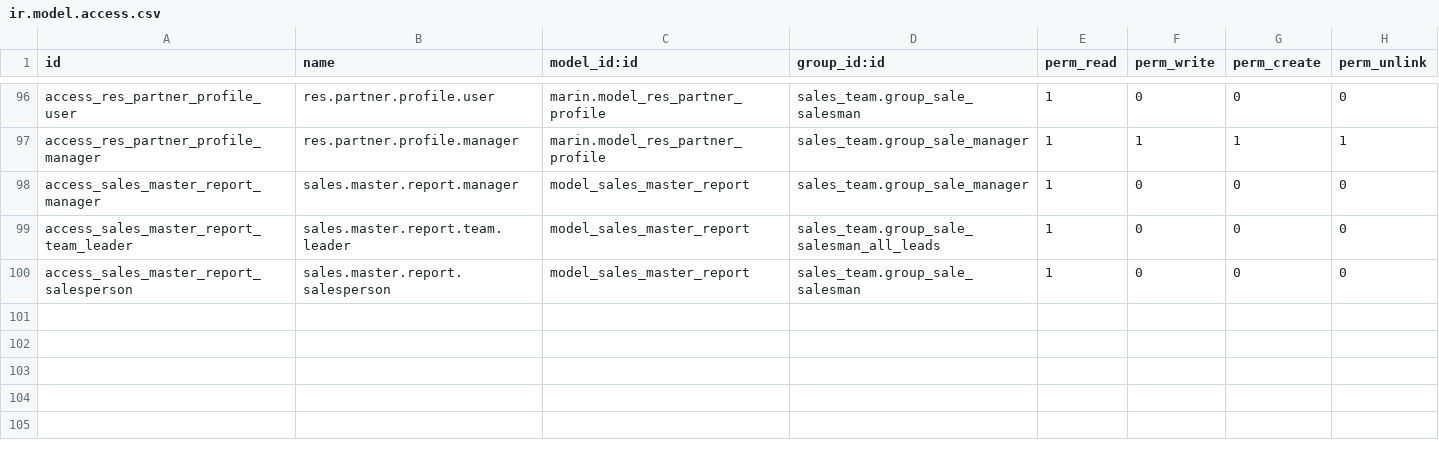
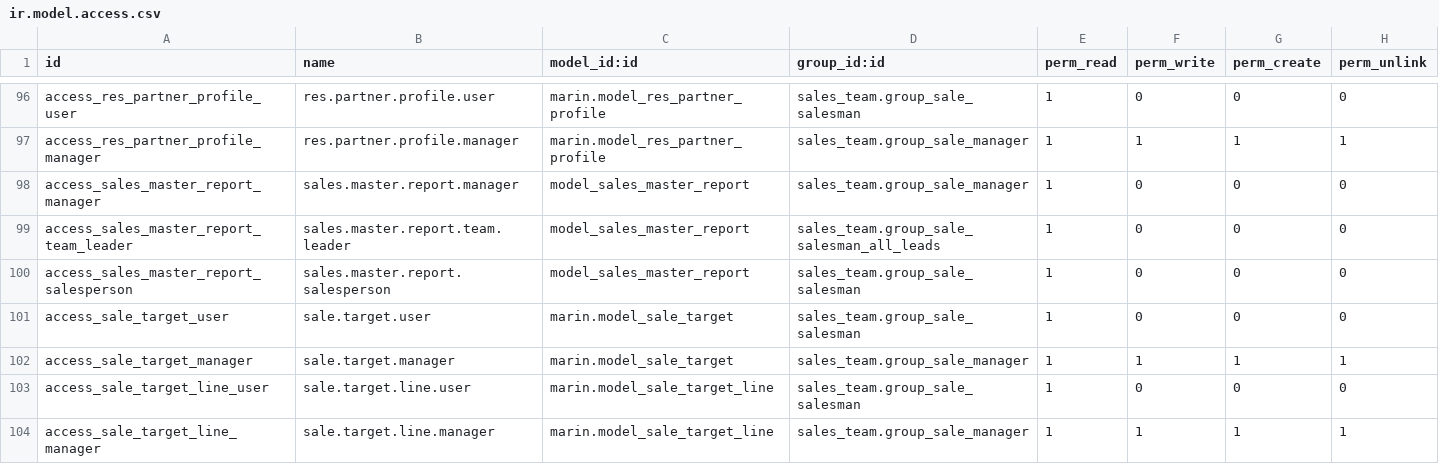
Before and after one commit to robertoCabreraAgro/addons_custom, a CSV file: marin/security/ir.model.access.csv, drawn as a sheet; only a part is shown, gaps mark what is left out.

Commit message:
[ADD] marin: implement sales target models for customer objectives
- Add sale.target model with computed name, amounts and period validation
- Add sale.target.line with target quantity calculation (template_qty × hectares × factor)
- Implement overlapping period constraints for same customer
- Support agricultural season integration via quotation templates
- Calculate target amounts based on customer profile factors
- Add access rights for sales target models (read for users, full for managers)
- Create comprehensive form view with customer info, profile data and target lines
- Add list view with key target information and monetary fields
- Implement search view with filters for current period and user targets
- Create menu item under Sales root menu for easy access
- Include editable list for target lines with quantity calculations

Task ID: 9931

```diff
--- a/marin/security/ir.model.access.csv
+++ b/marin/security/ir.model.access.csv
@@ -100 +100,5 @@ access_sales_master_report_team_leader,sales.master.report.team.leader,model_sal
 access_sales_master_report_salesperson,sales.master.report.salesperson,model_sales_master_report,sales_team.group_sale_salesman,1,0,0,0
+access_sale_target_user,sale.target.user,marin.model_sale_target,sales_team.group_sale_salesman,1,0,0,0
+access_sale_target_manager,sale.target.manager,marin.model_sale_target,sales_team.group_sale_manager,1,1,1,1
+access_sale_target_line_user,sale.target.line.user,marin.model_sale_target_line,sales_team.group_sale_salesman,1,0,0,0
+access_sale_target_line_manager,sale.target.line.manager,marin.model_sale_target_line,sales_team.group_sale_manager,1,1,1,1
```
Also changed, not shown: 7 other files.
